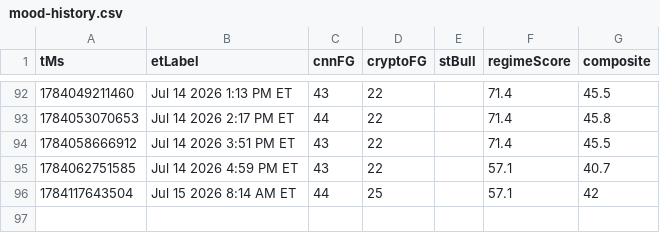
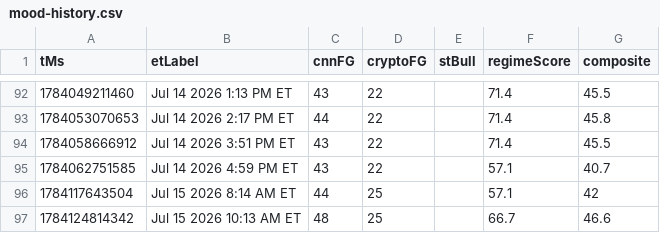
Before and after one commit to Jad-Naitali/market-feed, a CSV file: docs/mood-history.csv, drawn as a sheet; only a part is shown, gaps mark what is left out; the diff names each change by its address in the sheet, - before the commit and + after, or states it on an @@ line.

```diff
--- a/docs/mood-history.csv
+++ b/docs/mood-history.csv
+row 97: 1784124814342 | Jul 15 2026 10:13 AM ET | 48 | 25 |  | 66.7 | 46.6
```
Also changed, not shown: regime history.csv, 4 other files.
